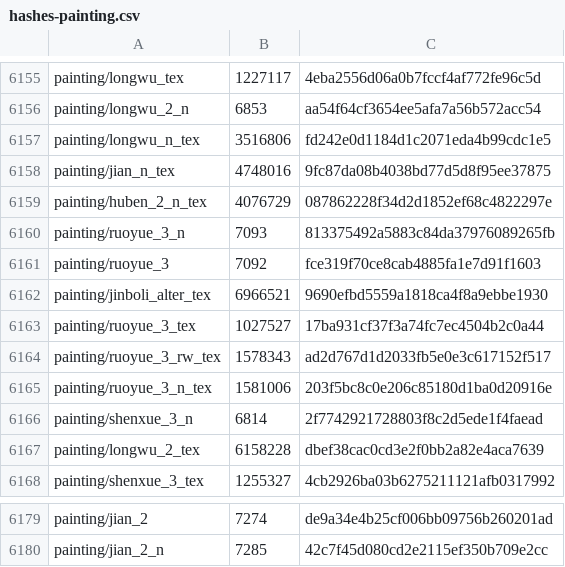
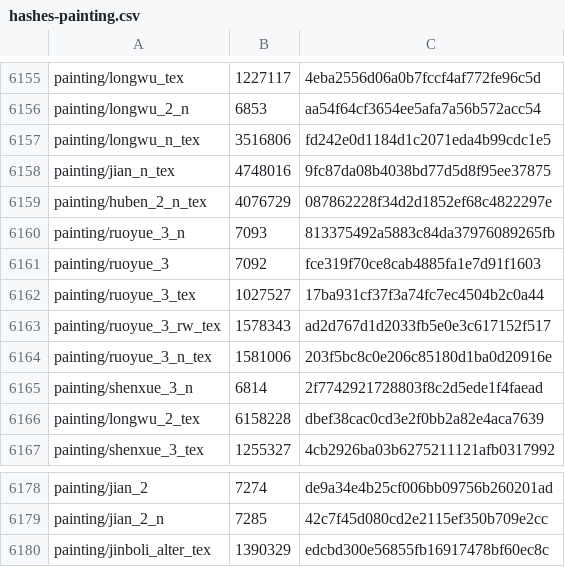
Before and after one commit to Ginsakura/AzurLane_Resources_Hash, a CSV file: hashes-painting.csv, drawn as a sheet; only a part is shown, gaps mark what is left out.

```diff
--- a/hashes-painting.csv
+++ b/hashes-painting.csv
@@ -6161,3 +6161,2 @@ painting/ruoyue_3_n,7093,813375492a5883c84da37976089265fb
 painting/ruoyue_3,7092,fce319f70ce8cab4885fa1e7d91f1603
-painting/jinboli_alter_tex,6966521,9690efbd5559a1818ca4f8a9ebbe1930
 painting/ruoyue_3_tex,1027527,17ba931cf37f3a74fc7ec4504b2c0a44
@@ -6180 +6179,2 @@ painting/jian_2,7274,de9a34e4b25cf006bb09756b260201ad
 painting/jian_2_n,7285,42c7f45d080cd2e2115ef350b709e2cc
+painting/jinboli_alter_tex,1390329,edcbd300e56855fb16917478bf60ec8c
```
Also changed, not shown: 7 other files.
